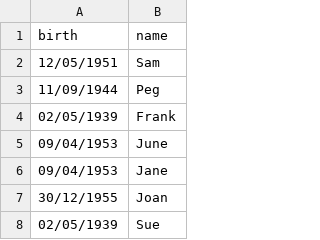
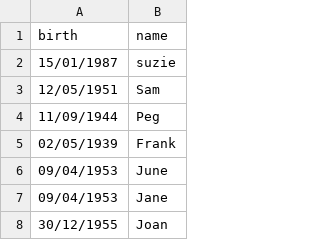
Before and after one commit to sdetweil/birthdaylist, a CSV file: data/bdl.csv, drawn as a sheet; only a part is shown; the shorter side is filled out with more unchanged rows.

```diff
--- a/data/bdl.csv
+++ b/data/bdl.csv
@@ -1,2 +1,3 @@
 birth, name
+15/01/1987,suzie
 12/05/1951, Sam
```
Also changed, not shown: 1 other file.
